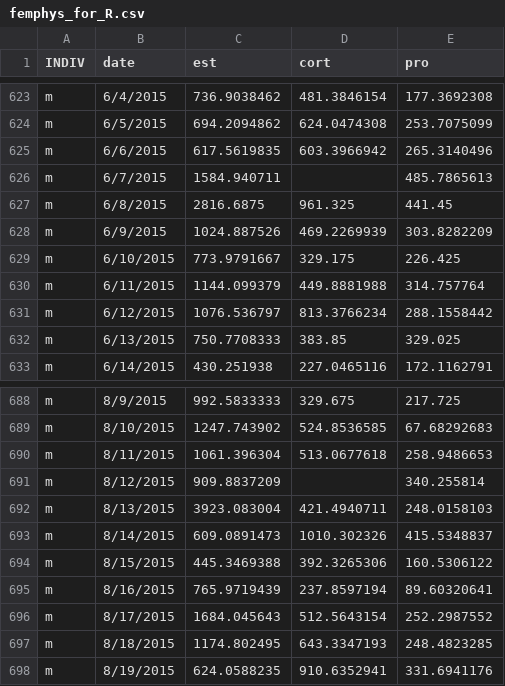
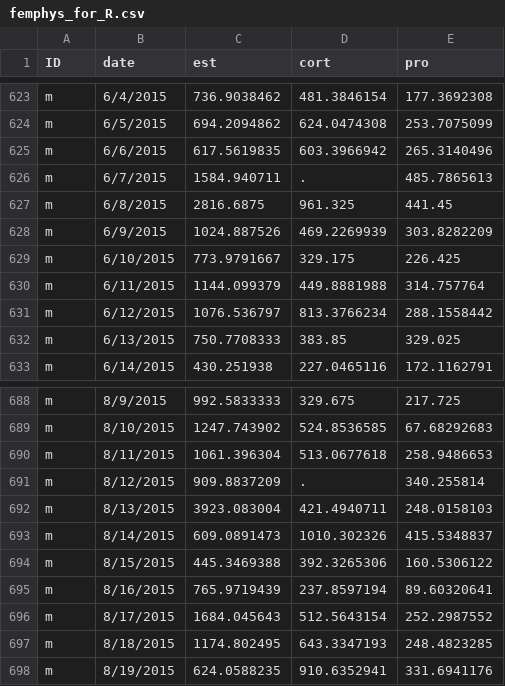
Before and after one commit to stuwells/stats_for_dissertation, a CSV file: Physiology only stat files/femphys_for_R.csv, drawn as a sheet; only a part is shown, gaps mark what is left out; the diff covers the shown part only.

```diff
--- a/Physiology only stat files/femphys_for_R.csv
+++ b/Physiology only stat files/femphys_for_R.csv
@@ -1 +1 @@
-INDIV,date,est,cort,pro
+ID,date,est,cort,pro
@@ -625,3 +625,3 @@ m,6/5/2015,694.2094862,624.0474308,253.7075099
 m,6/6/2015,617.5619835,603.3966942,265.3140496
-m,6/7/2015,1584.940711,,485.7865613
+m,6/7/2015,1584.940711,.,485.7865613
 m,6/8/2015,2816.6875,961.325,441.45
@@ -690,3 +690,3 @@ m,8/10/2015,1247.743902,524.8536585,67.68292683
 m,8/11/2015,1061.396304,513.0677618,258.9486653
-m,8/12/2015,909.8837209,,340.255814
+m,8/12/2015,909.8837209,.,340.255814
 m,8/13/2015,3923.083004,421.4940711,248.0158103
```
Also changed, not shown: 27 edited cells elsewhere in this file, 40 other files.
